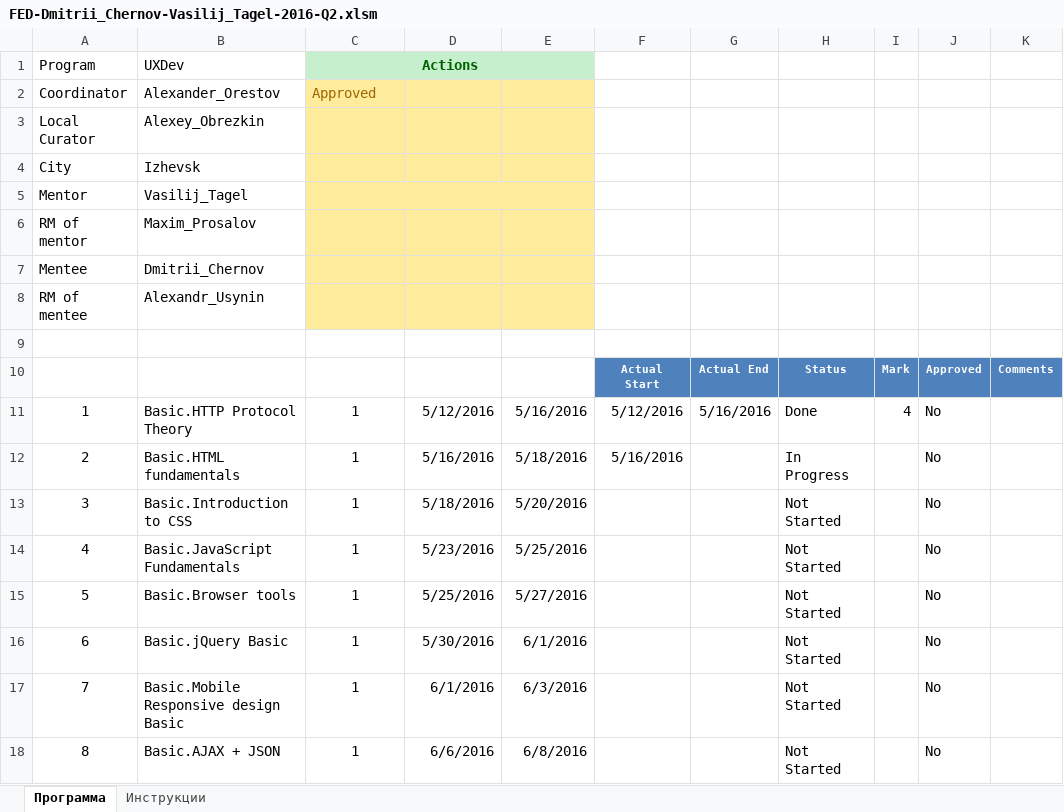
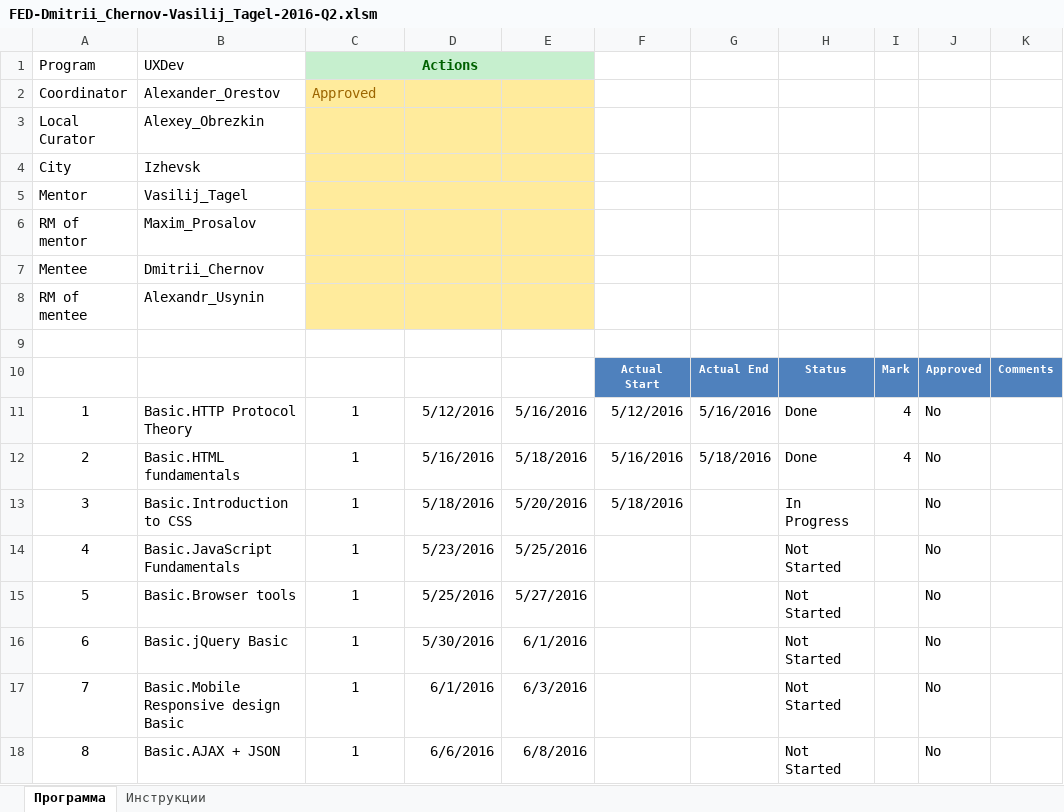
Before and after one commit to dmchernov/FEBasic2016Q2, an Excel workbook: FED-Dmitrii_Chernov-Vasilij_Tagel-2016-Q2.xlsm, sheet Программа, drawn as a sheet; only a part is shown; values as stored, in another font and other column widths than the file's, no borders; charts and pictures and table styles not drawn; the diff names each change by its address in the sheet, - before the commit and + after, or states it on an @@ line.

Commit message:
Updated status report

```diff
--- a/FED-Dmitrii_Chernov-Vasilij_Tagel-2016-Q2.xlsm (sheet Программа)
+++ b/FED-Dmitrii_Chernov-Vasilij_Tagel-2016-Q2.xlsm (sheet Программа)
-G12: (empty)
+G12: 5/18/2016
-H12: In Progress
+H12: Done
-I12: (empty)
+I12: 4
-F13: (empty)
+F13: 5/18/2016
-H13: Not Started
+H13: In Progress
```
